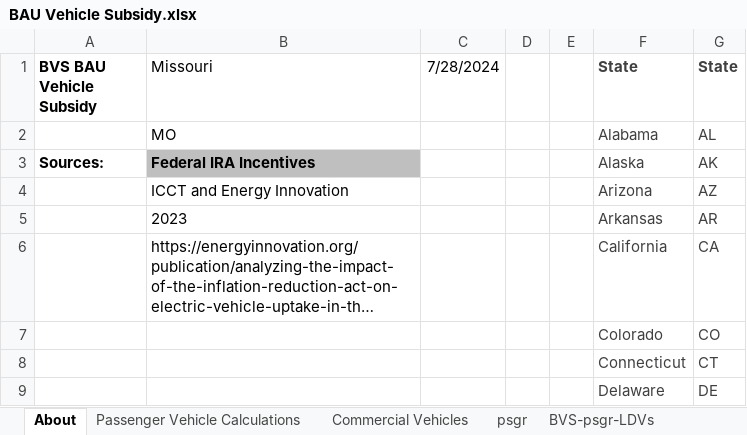
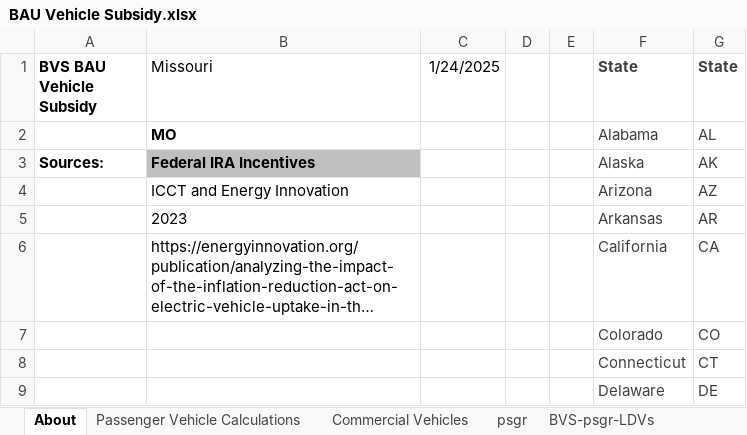
Before and after one commit to EnergyInnovation/eps-missouri, an Excel workbook: InputData/trans/BVS/BAU Vehicle Subsidy.xlsx, sheet About, drawn as a sheet; only a part is shown; long unchanged cells end in …; values as stored, in another font and other column widths than the file's, no borders; the diff names each change by its address in the sheet, - before the commit and + after, or states it on an @@ line.

```diff
--- a/InputData/trans/BVS/BAU Vehicle Subsidy.xlsx (sheet About)
+++ b/InputData/trans/BVS/BAU Vehicle Subsidy.xlsx (sheet About)
-C1: 7/28/2024
+C1: 1/24/2025
-B2 bold: off
+B2 bold: on
```
Also changed, not shown: sheet Passenger Vehicle Calculations, formulas that keep their value.
